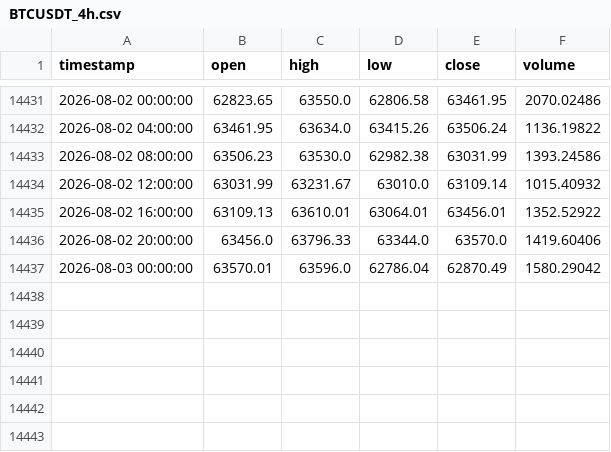
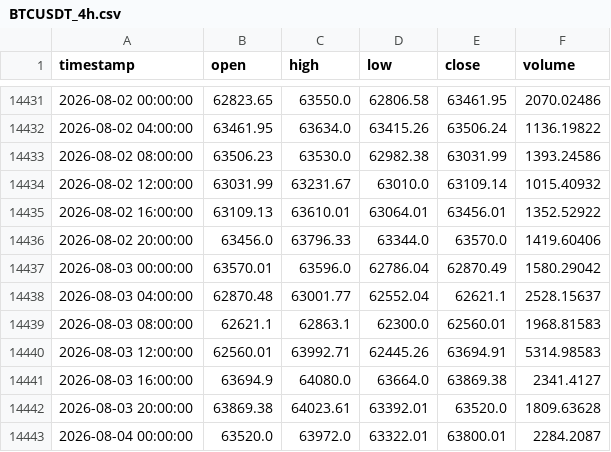
Before and after one commit to tpt309031/Elab, a CSV file: data/cache/BTCUSDT_4h.csv, drawn as a sheet; only a part is shown, gaps mark what is left out.

```diff
--- a/data/cache/BTCUSDT_4h.csv
+++ b/data/cache/BTCUSDT_4h.csv
@@ -14437 +14437,7 @@ timestamp,open,high,low,close,volume
 2026-08-03 00:00:00,63570.01,63596.0,62786.04,62870.49,1580.29042
+2026-08-03 04:00:00,62870.48,63001.77,62552.04,62621.1,2528.15637
+2026-08-03 08:00:00,62621.1,62863.1,62300.0,62560.01,1968.81583
+2026-08-03 12:00:00,62560.01,63992.71,62445.26,63694.91,5314.98583
+2026-08-03 16:00:00,63694.9,64080.0,63664.0,63869.38,2341.4127
+2026-08-03 20:00:00,63869.38,64023.61,63392.01,63520.0,1809.63628
+2026-08-04 00:00:00,63520.0,63972.0,63322.01,63800.01,2284.2087
```
Also changed, not shown: data/cache/BTCUSDT_1d.csv, 4 other files.
